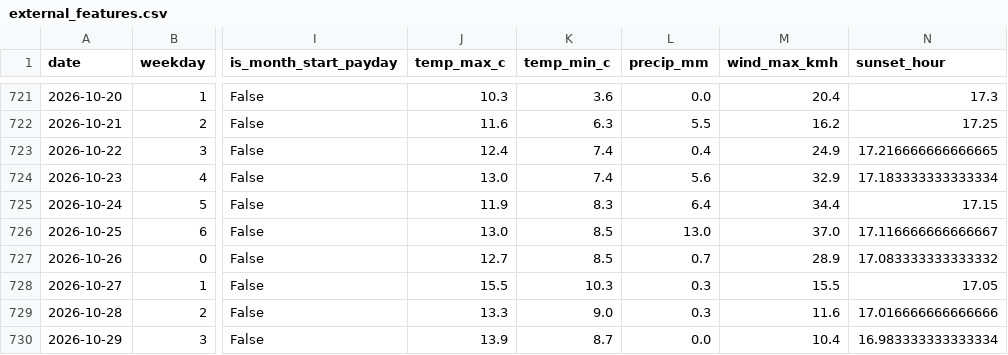
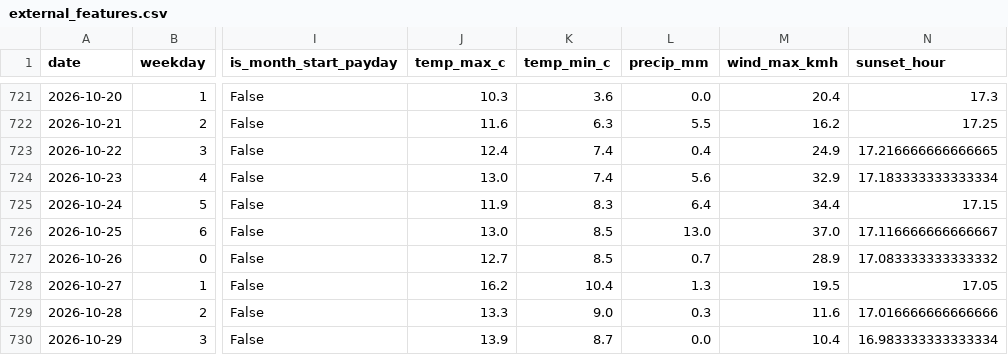
Before and after one commit to bjoern7373/bremen-crime-forecast, a CSV file: data/processed/external_features.csv, drawn as a sheet; only a part is shown, gaps mark what is left out; the diff names each change by its address in the sheet, - before the commit and + after, or states it on an @@ line.

Commit message:
Daily data update

```diff
--- a/data/processed/external_features.csv
+++ b/data/processed/external_features.csv
-J728 (temp_max_c): 15.5
+J728 (temp_max_c): 16.2
-K728 (temp_min_c): 10.3
+K728 (temp_min_c): 10.4
-L728 (precip_mm): 0.3
+L728 (precip_mm): 1.3
-M728 (wind_max_kmh): 15.5
+M728 (wind_max_kmh): 19.5
```
Also changed, not shown: 13 other files.
